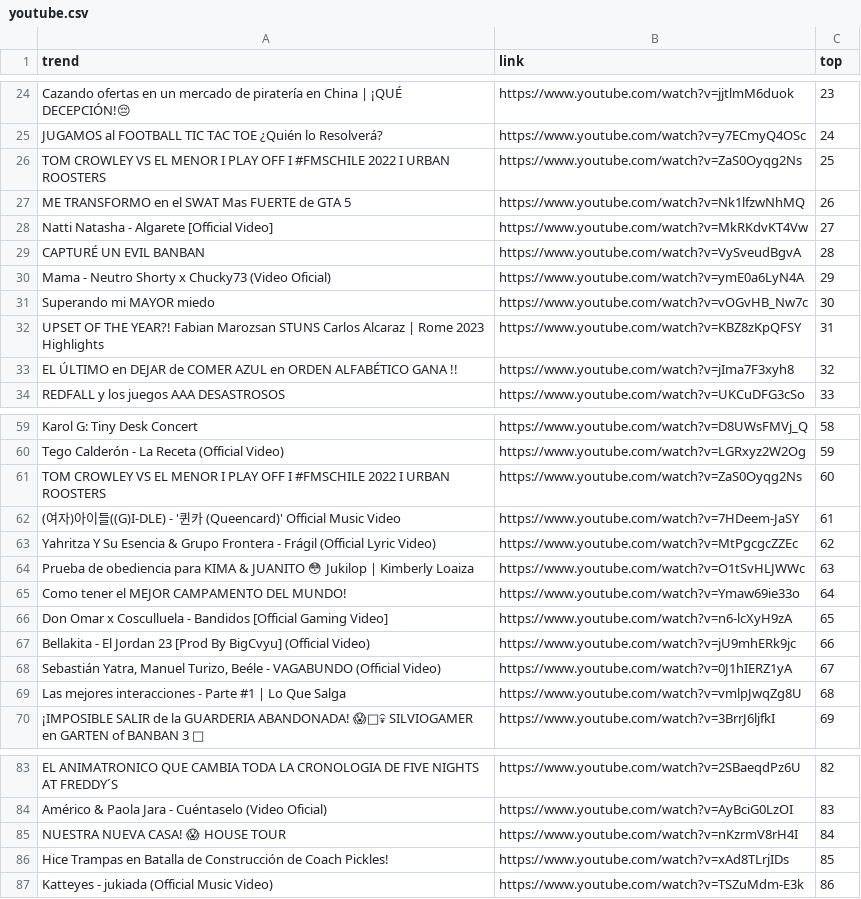
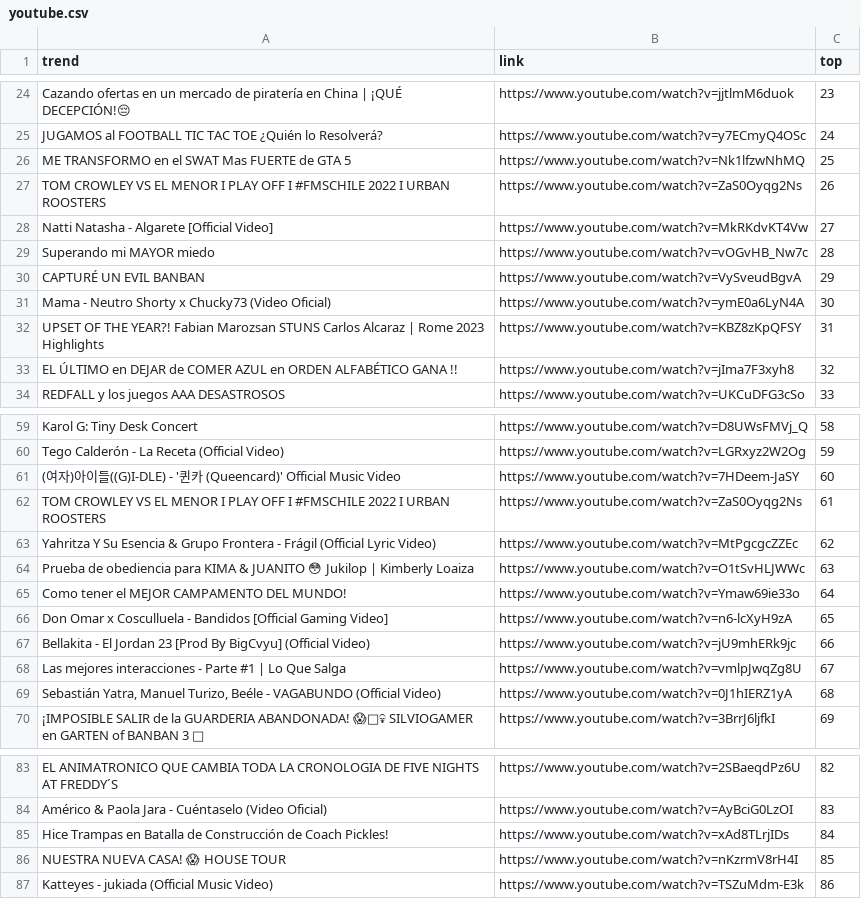
Before and after one commit to cristian-data-science/social_spider_app, a CSV file: resultados/youtube.csv, drawn as a sheet; only a part is shown, gaps mark what is left out.

Commit message:
results update

```diff
--- a/resultados/youtube.csv
+++ b/resultados/youtube.csv
@@ -25,8 +25,8 @@ Cazando ofertas en un mercado de piratería en China | ¡QUÉ DECEPCIÓN!😔,ht
 JUGAMOS al FOOTBALL TIC TAC TOE ¿Quién lo Resolverá?,https://www.youtube.com/watch?v=y7ECmyQ4OSc,24
-TOM CROWLEY VS EL MENOR I PLAY OFF I #FMSCHILE 2022 I URBAN ROOSTERS,https://www.youtube.com/watch?v=ZaS0Oyqg2Ns,25
-ME TRANSFORMO en el SWAT Mas FUERTE de GTA 5,https://www.youtube.com/watch?v=Nk1lfzwNhMQ,26
+ME TRANSFORMO en el SWAT Mas FUERTE de GTA 5,https://www.youtube.com/watch?v=Nk1lfzwNhMQ,25
+TOM CROWLEY VS EL MENOR I PLAY OFF I #FMSCHILE 2022 I URBAN ROOSTERS,https://www.youtube.com/watch?v=ZaS0Oyqg2Ns,26
 Natti Natasha - Algarete [Official Video],https://www.youtube.com/watch?v=MkRKdvKT4Vw,27
-CAPTURÉ UN EVIL BANBAN,https://www.youtube.com/watch?v=VySveudBgvA,28
-Mama - Neutro Shorty x Chucky73 (Video Oficial),https://www.youtube.com/watch?v=ymE0a6LyN4A,29
-Superando mi MAYOR miedo,https://www.youtube.com/watch?v=vOGvHB_Nw7c,30
+Superando mi MAYOR miedo,https://www.youtube.com/watch?v=vOGvHB_Nw7c,28
+CAPTURÉ UN EVIL BANBAN,https://www.youtube.com/watch?v=VySveudBgvA,29
+Mama - Neutro Shorty x Chucky73 (Video Oficial),https://www.youtube.com/watch?v=ymE0a6LyN4A,30
 UPSET OF THE YEAR?! Fabian Marozsan STUNS Carlos Alcaraz | Rome 2023 Highlights,https://www.youtube.com/watch?v=KBZ8zKpQFSY,31
@@ -60,4 +60,4 @@ Karol G: Tiny Desk Concert,https://www.youtube.com/watch?v=D8UWsFMVj_Q,58
 Tego Calderón - La Receta (Official Video),https://www.youtube.com/watch?v=LGRxyz2W2Og,59
-TOM CROWLEY VS EL MENOR I PLAY OFF I #FMSCHILE 2022 I URBAN ROOSTERS,https://www.youtube.com/watch?v=ZaS0Oyqg2Ns,60
-(여자)아이들((G)I-DLE) - '퀸카 (Queencard)' Official Music Video,https://www.youtube.com/watch?v=7HDeem-JaSY,61
+(여자)아이들((G)I-DLE) - '퀸카 (Queencard)' Official Music Video,https://www.youtube.com/watch?v=7HDeem-JaSY,60
+TOM CROWLEY VS EL MENOR I PLAY OFF I #FMSCHILE 2022 I URBAN ROOSTERS,https://www.youtube.com/watch?v=ZaS0Oyqg2Ns,61
 Yahritza Y Su Esencia & Grupo Frontera - Frágil (Official Lyric Video),https://www.youtube.com/watch?v=MtPgcgcZZEc,62
@@ -67,4 +67,4 @@ Don Omar x Cosculluela - Bandidos [Official Gaming Video],https://www.youtube.co
 Bellakita - El Jordan 23 [Prod By BigCvyu] (Official Video),https://www.youtube.com/watch?v=jU9mhERk9jc,66
-"Sebastián Yatra, Manuel Turizo, Beéle - VAGABUNDO (Official Video)",https://www.youtube.com/watch?v=0J1hIERZ1yA,67
-Las mejores interacciones - Parte #1 | Lo Que Salga,https://www.youtube.com/watch?v=vmlpJwqZg8U,68
+Las mejores interacciones - Parte #1 | Lo Que Salga,https://www.youtube.com/watch?v=vmlpJwqZg8U,67
+"Sebastián Yatra, Manuel Turizo, Beéle - VAGABUNDO (Official Video)",https://www.youtube.com/watch?v=0J1hIERZ1yA,68
 ¡IMPOSIBLE SALIR de la GUARDERIA ABANDONADA! 😱🧸💀 SILVIOGAMER en GARTEN of BANBAN 3 🌈,https://www.youtube.com/watch?v=3BrrJ6ljfkI,69
@@ -84,4 +84,4 @@ EL ANIMATRONICO QUE CAMBIA TODA LA CRONOLOGIA DE FIVE NIGHTS AT FREDDY´S,https:
 Américo & Paola Jara - Cuéntaselo (Video Oficial),https://www.youtube.com/watch?v=AyBciG0LzOI,83
-NUESTRA NUEVA CASA! 😱 HOUSE TOUR,https://www.youtube.com/watch?v=nKzrmV8rH4I,84
-Hice Trampas en Batalla de Construcción de Coach Pickles!,https://www.youtube.com/watch?v=xAd8TLrjIDs,85
+Hice Trampas en Batalla de Construcción de Coach Pickles!,https://www.youtube.com/watch?v=xAd8TLrjIDs,84
+NUESTRA NUEVA CASA! 😱 HOUSE TOUR,https://www.youtube.com/watch?v=nKzrmV8rH4I,85
 Katteyes - jukiada (Official Music Video),https://www.youtube.com/watch?v=TSZuMdm-E3k,86
```
